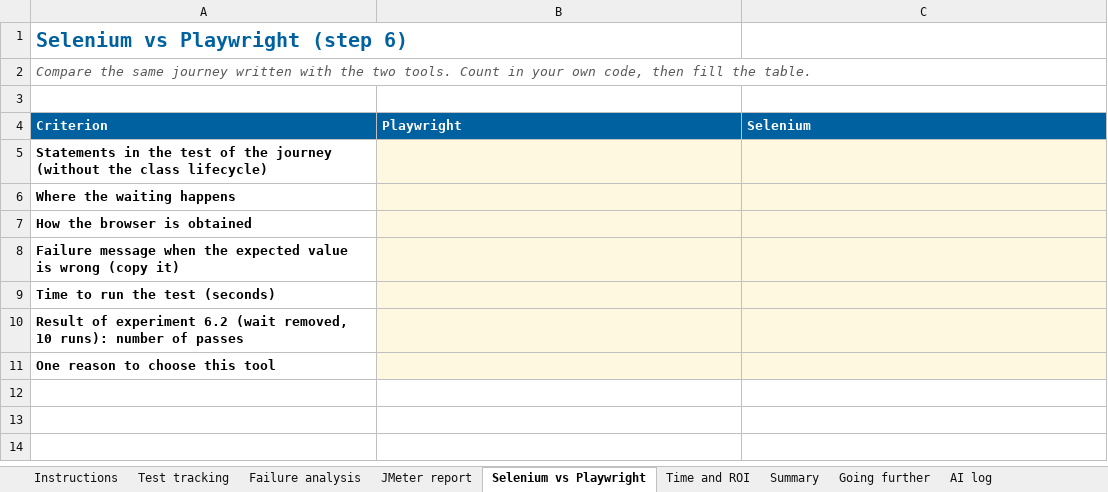
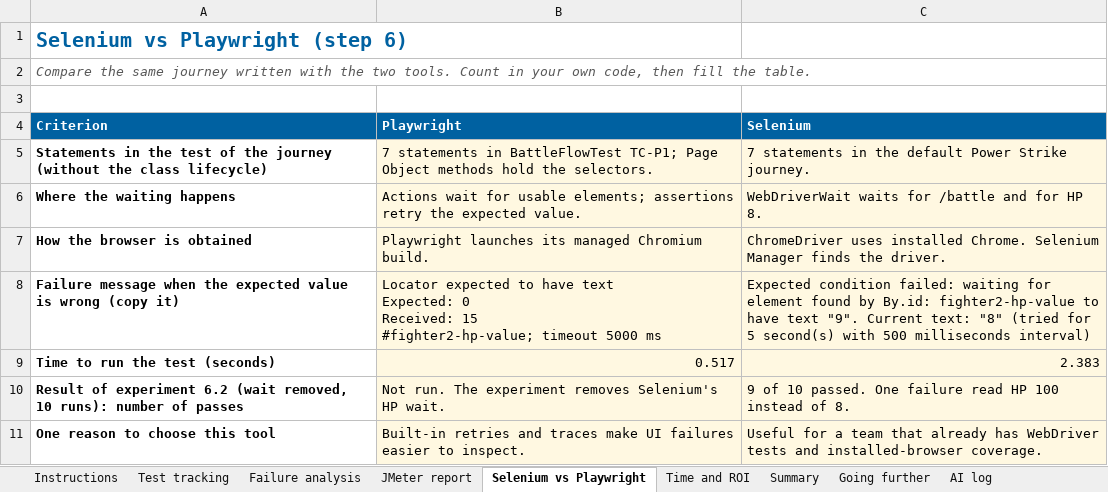
Before and after one commit to petitlang/TestAutomation, an Excel workbook: TD3b_Deliverables_Student.xlsx, sheet Selenium vs Playwright, drawn as a sheet; values as stored, in another font and other column widths than the file's, no borders; ↵ is a line break in a cell; the diff names each change by its address in the sheet, - before the commit and + after, or states it on an @@ line.

Commit message:
Complete Selenium and record the ten-run wait experiment

```diff
--- a/TD3b_Deliverables_Student.xlsx (sheet Selenium vs Playwright)
+++ b/TD3b_Deliverables_Student.xlsx (sheet Selenium vs Playwright)
-B5 (Playwright): (empty)
+B5 (Playwright): 7 statements in BattleFlowTest TC-P1; Page Object methods hold the selectors.
-C5 (Selenium): (empty)
+C5 (Selenium): 7 statements in the default Power Strike journey.
-B6 (Playwright): (empty)
+B6 (Playwright): Actions wait for usable elements; assertions retry the expected value.
-C6 (Selenium): (empty)
+C6 (Selenium): WebDriverWait waits for /battle and for HP 8.
-B7 (Playwright): (empty)
+B7 (Playwright): Playwright launches its managed Chromium build.
-C7 (Selenium): (empty)
+C7 (Selenium): ChromeDriver uses installed Chrome. Selenium Manager finds the driver.
-B8 (Playwright): (empty)
+B8 (Playwright): Locator expected to have text ↵ Expected: 0 ↵ Received: 15 ↵ #fighter2-hp-value; timeout 5000 ms
-C8 (Selenium): (empty)
+C8 (Selenium): Expected condition failed: waiting for element found by By.id: fighter2-hp-value to have text "9". Current text: "8" (tried for 5 second(s) with 500 milliseconds interval)
-B9 (Playwright): (empty)
+B9 (Playwright): 0.517
-C9 (Selenium): (empty)
+C9 (Selenium): 2.383
-B10 (Playwright): (empty)
+B10 (Playwright): Not run. The experiment removes Selenium's HP wait.
-C10 (Selenium): (empty)
+C10 (Selenium): 9 of 10 passed. One failure read HP 100 instead of 8.
-B11 (Playwright): (empty)
+B11 (Playwright): Built-in retries and traces make UI failures easier to inspect.
-C11 (Selenium): (empty)
+C11 (Selenium): Useful for a team that already has WebDriver tests and installed-browser coverage.
```
Also changed, not shown: sheet Questions, sheet Time and ROI, 2 other files.
